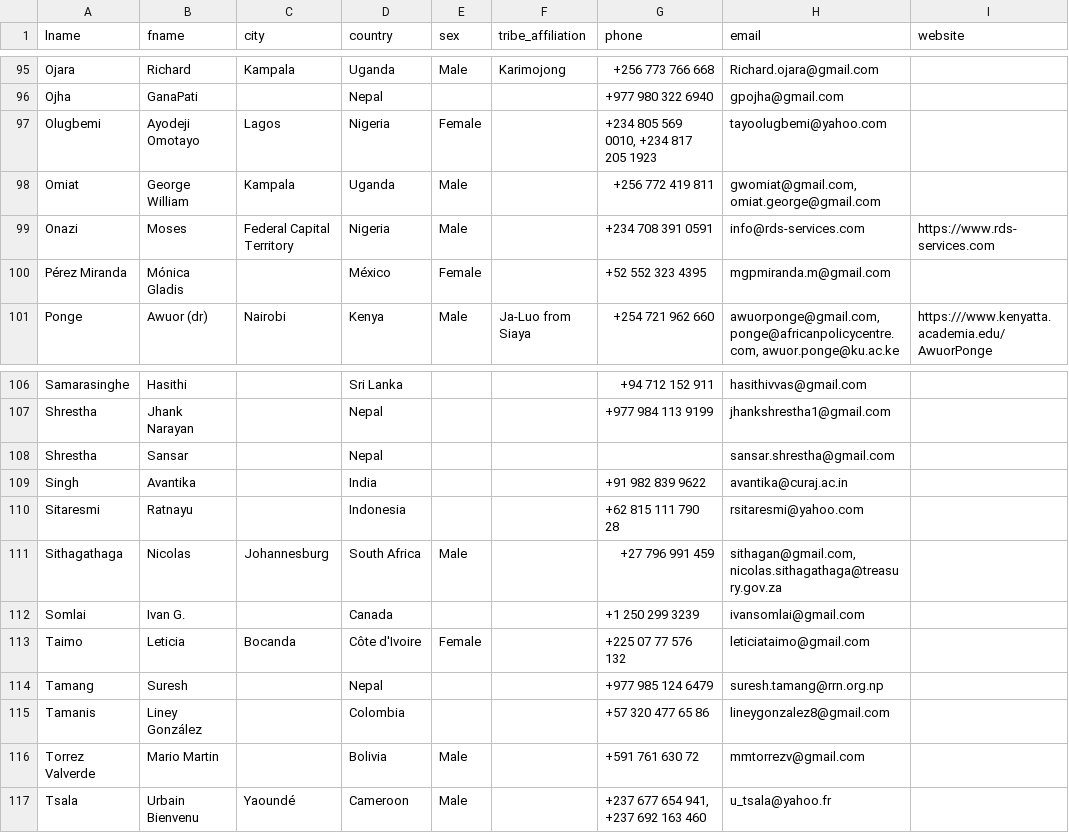
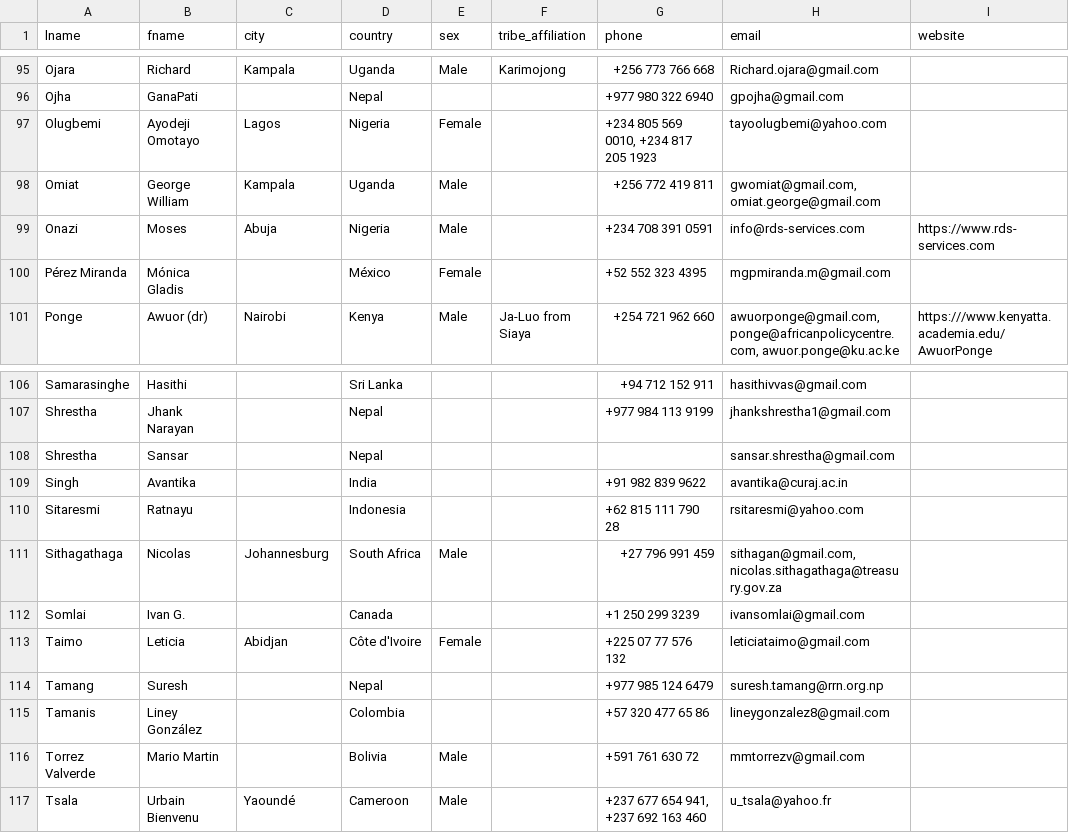
Before and after one commit to tkcram/evalindigenous, a CSV file: public/data.csv, drawn as a sheet; only a part is shown, gaps mark what is left out; the diff covers the shown part only; the diff names each change by its address in the sheet, - before the commit and + after, or states it on an @@ line.

```diff
--- a/public/data.csv
+++ b/public/data.csv
-C99 (city): Federal Capital Territory
+C99 (city): Abuja
-C113 (city): Bocanda
+C113 (city): Abidjan
```
Also changed, not shown: 6 edited cells elsewhere in this file.
